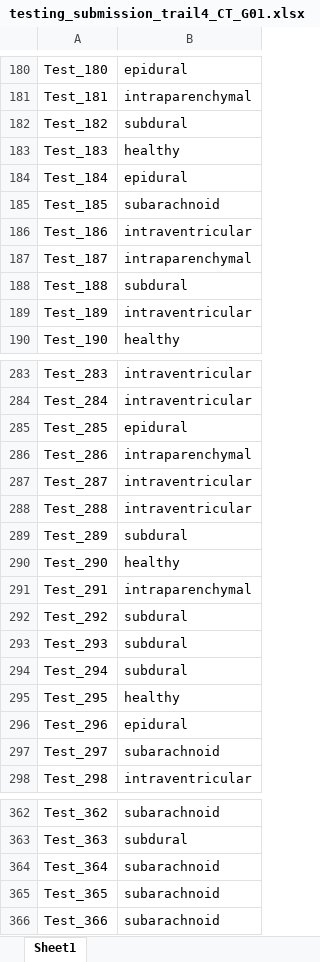
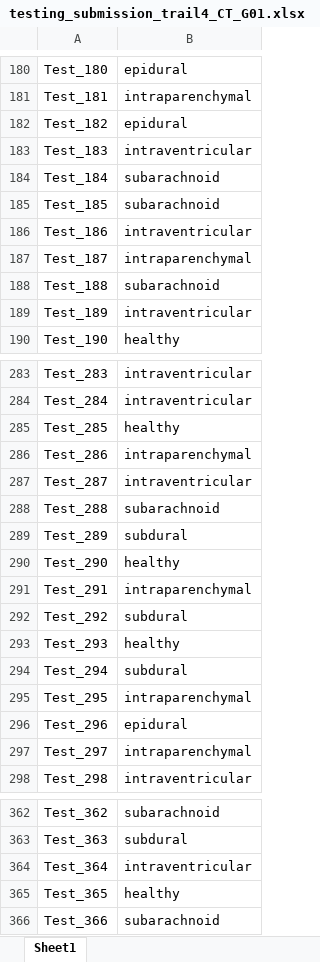
Before and after one commit to IShengFang/Digital_Medicine_2020Fall_RSNA_ICH_Detection, an Excel workbook: submission/testing_submission_trail4_CT_G01.xlsx, sheet Sheet1, drawn as a sheet; only a part is shown, gaps mark what is left out; values as stored, in another font and other column widths than the file's, no borders; the diff covers the shown part only; the diff names each change by its address in the sheet, - before the commit and + after, or states it on an @@ line.

```diff
--- a/submission/testing_submission_trail4_CT_G01.xlsx (sheet Sheet1)
+++ b/submission/testing_submission_trail4_CT_G01.xlsx (sheet Sheet1)
-B182: subdural
+B182: epidural
-B183: healthy
+B183: intraventricular
-B184: epidural
+B184: subarachnoid
-B188: subdural
+B188: subarachnoid
-B285: epidural
+B285: healthy
-B288: intraventricular
+B288: subarachnoid
-B293: subdural
+B293: healthy
-B295: healthy
+B295: intraparenchymal
-B297: subarachnoid
+B297: intraparenchymal
-B364: subarachnoid
+B364: intraventricular
-B365: subarachnoid
+B365: healthy
```
Also changed, not shown: 77 edited cells elsewhere in this sheet.
